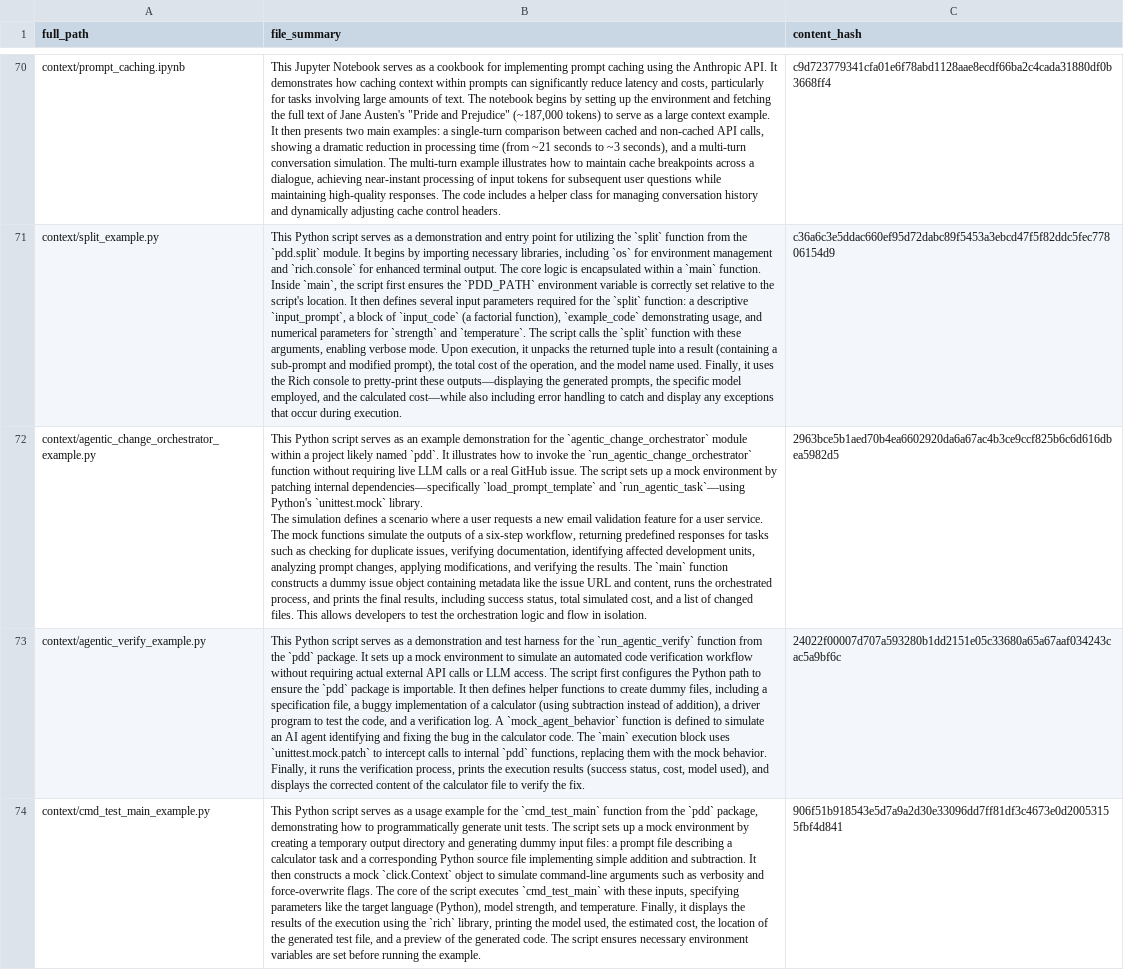
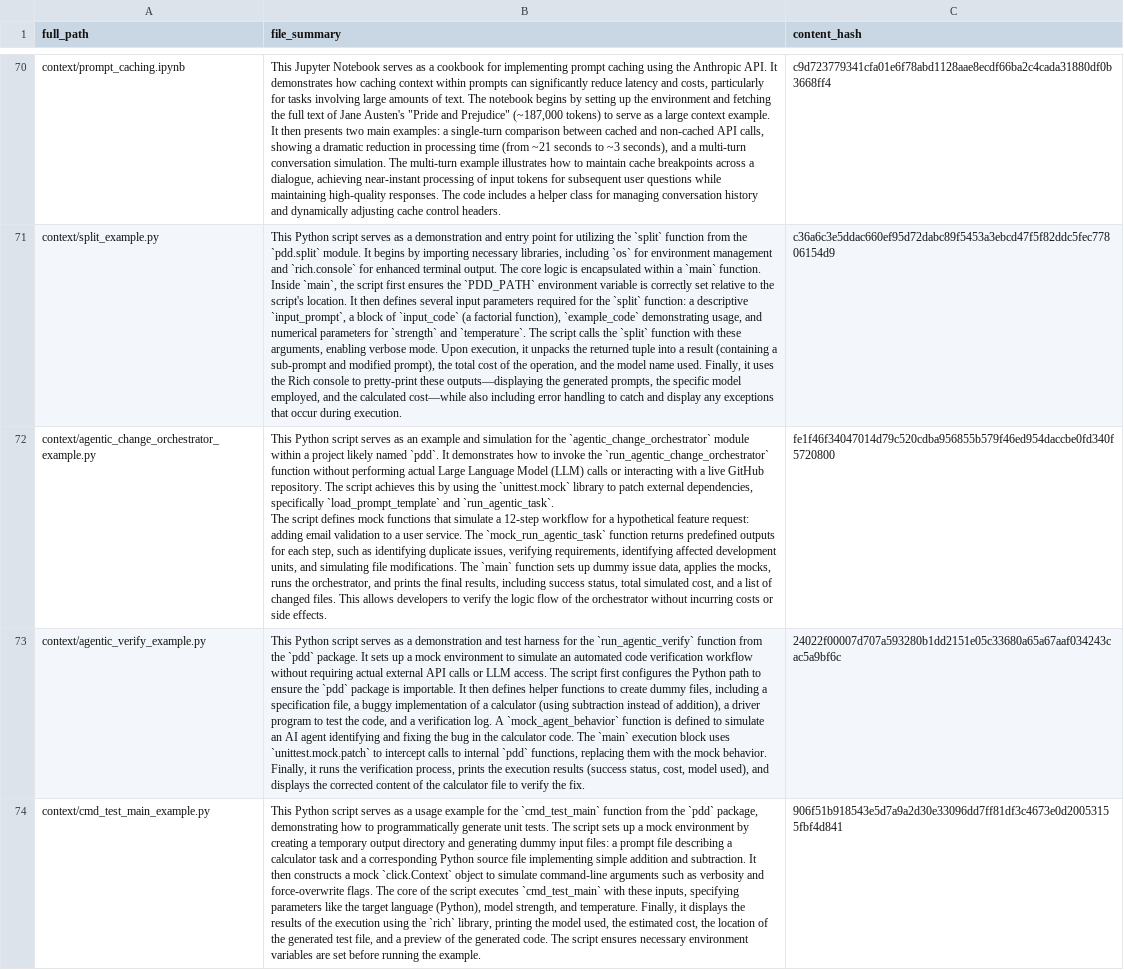
Before and after one commit to promptdriven/pdd, a CSV file: project_dependencies.csv, drawn as a sheet; only a part is shown, gaps mark what is left out; ↵ is a line break in a cell; the diff names each change by its address in the sheet, - before the commit and + after, or states it on an @@ line.

Commit message:
agentic change

```diff
--- a/project_dependencies.csv
+++ b/project_dependencies.csv
-B72 (file_summary): …an example demonstration for the `agentic_change_orchestrator` module within a project likely named `pdd`. It illustrates how to invoke the `run_agentic_change_orchestrator` function without requiring live LLM calls or a real GitHub issue. The script sets up a mock environment by patching internal dependencies—specifically `load_prompt_template` and `run_agentic_task`—using Python's `unittest.mock` library. ↵ The simulation defines a scenario where a user requests a new email validation feature for a user service. The mock functions simulate the outputs of a six-step workflow, returning predefined responses for tasks such as checking for duplicate issues, verifying documentation, identifying affected development units, analyzing prompt changes, applying modifications, and verifying the results. The `main` function constructs a dummy issue object containing metadata like the issue URL and content, runs the orchestrated process, and prints the final results, including success status, total simulated cost, and a list of changed files. This allows developers to test the orchestration logic and flow in isolation.
+B72 (file_summary): …an example and simulation for the `agentic_change_orchestrator` module within a project likely named `pdd`. It demonstrates how to invoke the `run_agentic_change_orchestrator` function without performing actual Large Language Model (LLM) calls or interacting with a live GitHub repository. The script achieves this by using the `unittest.mock` library to patch external dependencies, specifically `load_prompt_template` and `run_agentic_task`. ↵ The script defines mock functions that simulate a 12-step workflow for a hypothetical feature request: adding email validation to a user service. The `mock_run_agentic_task` function returns predefined outputs for each step, such as identifying duplicate issues, verifying requirements, identifying affected development units, and simulating file modifications. The `main` function sets up dummy issue data, applies the mocks, runs the orchestrator, and prints the final results, including success status, total simulated cost, and a list of changed files. This allows developers to verify the logic flow of the orchestrator without incurring costs or side effects.
-C72 (content_hash): 2963bce5b1aed70b4ea6602920da6a67ac4b3ce9ccf825b6c6d616dbea5982d5
+C72 (content_hash): fe1f46f34047014d79c520cdba956855b579f46ed954daccbe0fd340f5720800
```
Also changed, not shown: 3 other files.
